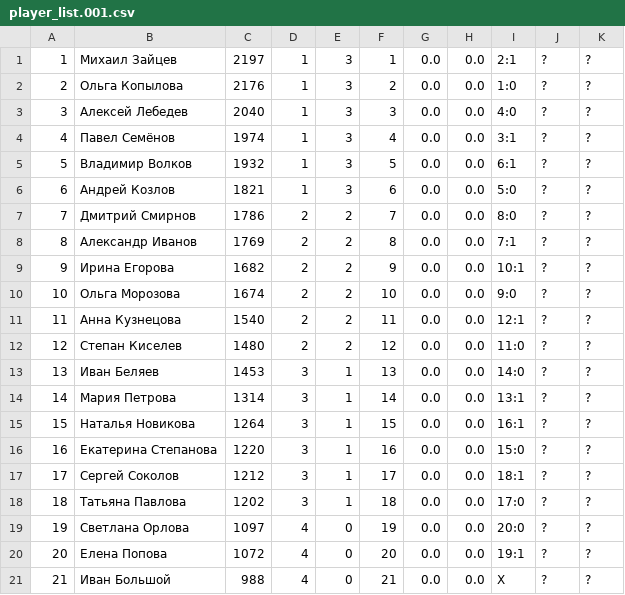
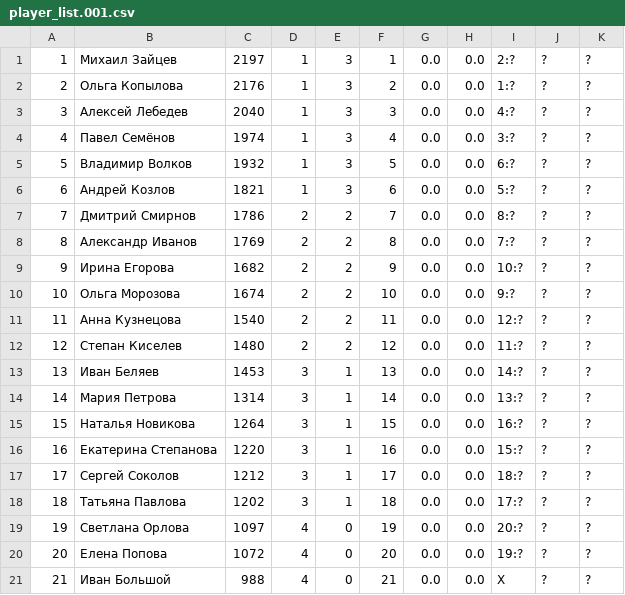
Before and after one commit to nikonor/mmg, a CSV file: player_list.001.csv, drawn as a sheet.

```diff
--- a/player_list.001.csv
+++ b/player_list.001.csv
@@ -1,21 +1,21 @@
-1,Михаил Зайцев,2197,1,3,1,0.0,0.0,2:1,?,?
-2,Ольга Копылова,2176,1,3,2,0.0,0.0,1:0,?,?
-3,Алексей Лебедев,2040,1,3,3,0.0,0.0,4:0,?,?
-4,Павел Семёнов,1974,1,3,4,0.0,0.0,3:1,?,?
-5,Владимир Волков,1932,1,3,5,0.0,0.0,6:1,?,?
-6,Андрей Козлов,1821,1,3,6,0.0,0.0,5:0,?,?
-7,Дмитрий Смирнов,1786,2,2,7,0.0,0.0,8:0,?,?
-8,Александр Иванов,1769,2,2,8,0.0,0.0,7:1,?,?
-9,Ирина Егорова,1682,2,2,9,0.0,0.0,10:1,?,?
-10,Ольга Морозова,1674,2,2,10,0.0,0.0,9:0,?,?
-11,Анна Кузнецова,1540,2,2,11,0.0,0.0,12:1,?,?
-12,Степан Киселев,1480,2,2,12,0.0,0.0,11:0,?,?
-13,Иван Беляев,1453,3,1,13,0.0,0.0,14:0,?,?
-14,Мария Петрова,1314,3,1,14,0.0,0.0,13:1,?,?
-15,Наталья Новикова,1264,3,1,15,0.0,0.0,16:1,?,?
-16,Екатерина Степанова,1220,3,1,16,0.0,0.0,15:0,?,?
-17,Сергей Соколов,1212,3,1,17,0.0,0.0,18:1,?,?
-18,Татьяна Павлова,1202,3,1,18,0.0,0.0,17:0,?,?
-19,Светлана Орлова,1097,4,0,19,0.0,0.0,20:0,?,?
-20,Елена Попова,1072,4,0,20,0.0,0.0,19:1,?,?
+1,Михаил Зайцев,2197,1,3,1,0.0,0.0,2:?,?,?
+2,Ольга Копылова,2176,1,3,2,0.0,0.0,1:?,?,?
+3,Алексей Лебедев,2040,1,3,3,0.0,0.0,4:?,?,?
+4,Павел Семёнов,1974,1,3,4,0.0,0.0,3:?,?,?
+5,Владимир Волков,1932,1,3,5,0.0,0.0,6:?,?,?
+6,Андрей Козлов,1821,1,3,6,0.0,0.0,5:?,?,?
+7,Дмитрий Смирнов,1786,2,2,7,0.0,0.0,8:?,?,?
+8,Александр Иванов,1769,2,2,8,0.0,0.0,7:?,?,?
+9,Ирина Егорова,1682,2,2,9,0.0,0.0,10:?,?,?
+10,Ольга Морозова,1674,2,2,10,0.0,0.0,9:?,?,?
+11,Анна Кузнецова,1540,2,2,11,0.0,0.0,12:?,?,?
+12,Степан Киселев,1480,2,2,12,0.0,0.0,11:?,?,?
+13,Иван Беляев,1453,3,1,13,0.0,0.0,14:?,?,?
+14,Мария Петрова,1314,3,1,14,0.0,0.0,13:?,?,?
+15,Наталья Новикова,1264,3,1,15,0.0,0.0,16:?,?,?
+16,Екатерина Степанова,1220,3,1,16,0.0,0.0,15:?,?,?
+17,Сергей Соколов,1212,3,1,17,0.0,0.0,18:?,?,?
+18,Татьяна Павлова,1202,3,1,18,0.0,0.0,17:?,?,?
+19,Светлана Орлова,1097,4,0,19,0.0,0.0,20:?,?,?
+20,Елена Попова,1072,4,0,20,0.0,0.0,19:?,?,?
 21,Иван Большой,988,4,0,21,0.0,0.0,X,?,?
```
Also changed, not shown: player_list.002.csv, 6 other files.
